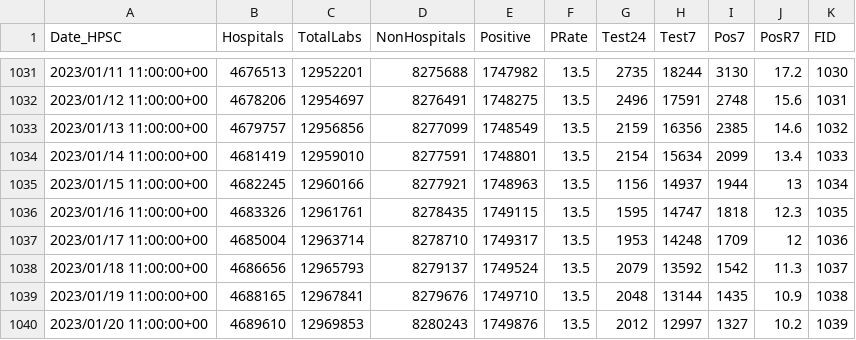
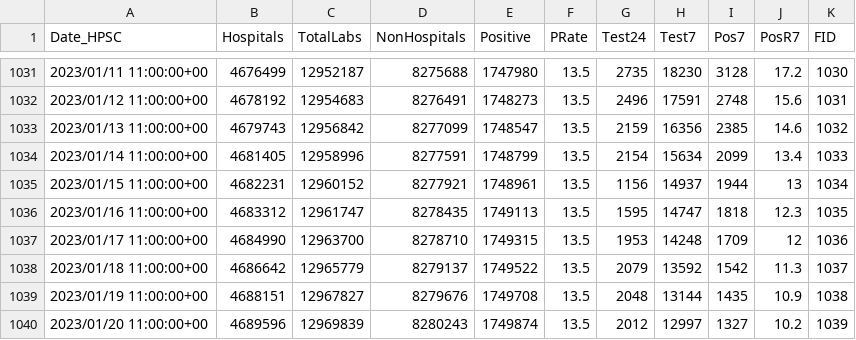
Before and after one commit to stephenc/2021-ireland-stats, a CSV file: data/COVID-19_Laboratory_Testing_Time_Series.csv, drawn as a sheet; only a part is shown, gaps mark what is left out; the diff covers the shown part only.

```diff
--- a/data/COVID-19_Laboratory_Testing_Time_Series.csv
+++ b/data/COVID-19_Laboratory_Testing_Time_Series.csv
@@ -1031,10 +1031,10 @@
-2023/01/11 11:00:00+00,4676513,12952201,8275688,1747982,13.5,2735,18244,3130,17.2,1030
-2023/01/12 11:00:00+00,4678206,12954697,8276491,1748275,13.5,2496,17591,2748,15.6,1031
-2023/01/13 11:00:00+00,4679757,12956856,8277099,1748549,13.5,2159,16356,2385,14.6,1032
-2023/01/14 11:00:00+00,4681419,12959010,8277591,1748801,13.5,2154,15634,2099,13.4,1033
-2023/01/15 11:00:00+00,4682245,12960166,8277921,1748963,13.5,1156,14937,1944,13,1034
-2023/01/16 11:00:00+00,4683326,12961761,8278435,1749115,13.5,1595,14747,1818,12.3,1035
-2023/01/17 11:00:00+00,4685004,12963714,8278710,1749317,13.5,1953,14248,1709,12,1036
-2023/01/18 11:00:00+00,4686656,12965793,8279137,1749524,13.5,2079,13592,1542,11.3,1037
-2023/01/19 11:00:00+00,4688165,12967841,8279676,1749710,13.5,2048,13144,1435,10.9,1038
-2023/01/20 11:00:00+00,4689610,12969853,8280243,1749876,13.5,2012,12997,1327,10.2,1039
+2023/01/11 11:00:00+00,4676499,12952187,8275688,1747980,13.5,2735,18230,3128,17.2,1030
+2023/01/12 11:00:00+00,4678192,12954683,8276491,1748273,13.5,2496,17591,2748,15.6,1031
+2023/01/13 11:00:00+00,4679743,12956842,8277099,1748547,13.5,2159,16356,2385,14.6,1032
+2023/01/14 11:00:00+00,4681405,12958996,8277591,1748799,13.5,2154,15634,2099,13.4,1033
+2023/01/15 11:00:00+00,4682231,12960152,8277921,1748961,13.5,1156,14937,1944,13,1034
+2023/01/16 11:00:00+00,4683312,12961747,8278435,1749113,13.5,1595,14747,1818,12.3,1035
+2023/01/17 11:00:00+00,4684990,12963700,8278710,1749315,13.5,1953,14248,1709,12,1036
+2023/01/18 11:00:00+00,4686642,12965779,8279137,1749522,13.5,2079,13592,1542,11.3,1037
+2023/01/19 11:00:00+00,4688151,12967827,8279676,1749708,13.5,2048,13144,1435,10.9,1038
+2023/01/20 11:00:00+00,4689596,12969839,8280243,1749874,13.5,2012,12997,1327,10.2,1039
```
Also changed, not shown: 1 added row and 79 edited cells elsewhere in this file, data/COVID-19_HSE_Daily_Booster_Vaccination_Figures.csv, data/COVID-19_HSE_Daily_Vaccination_Figures.csv, 5 other files.
